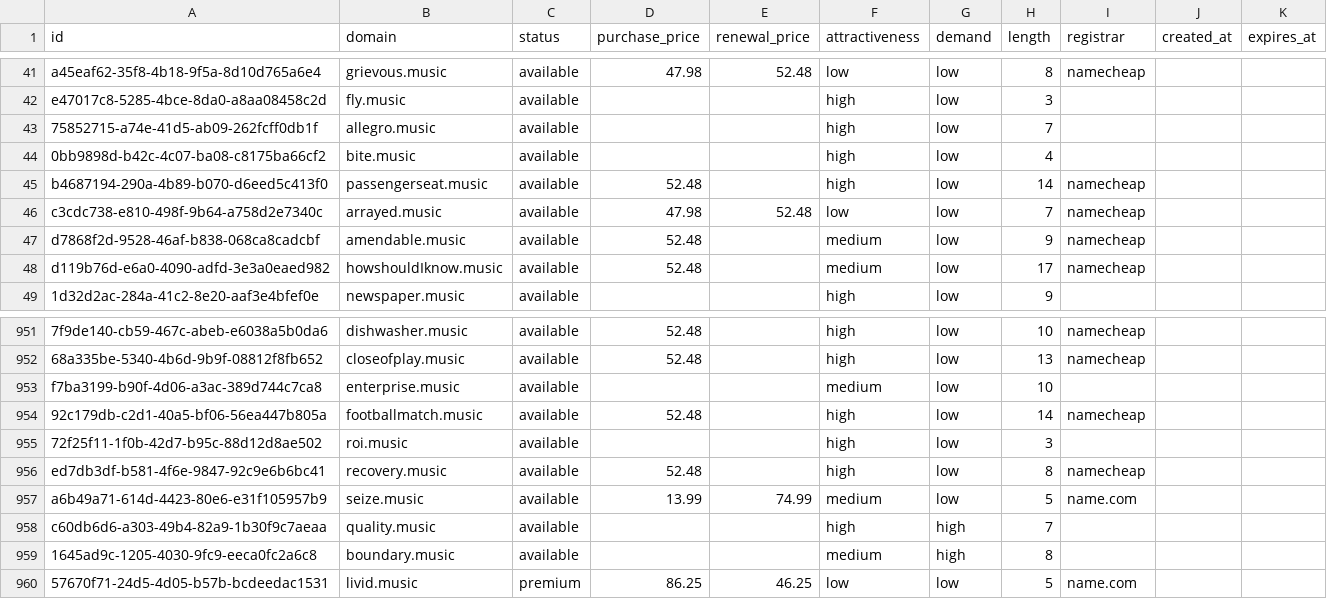
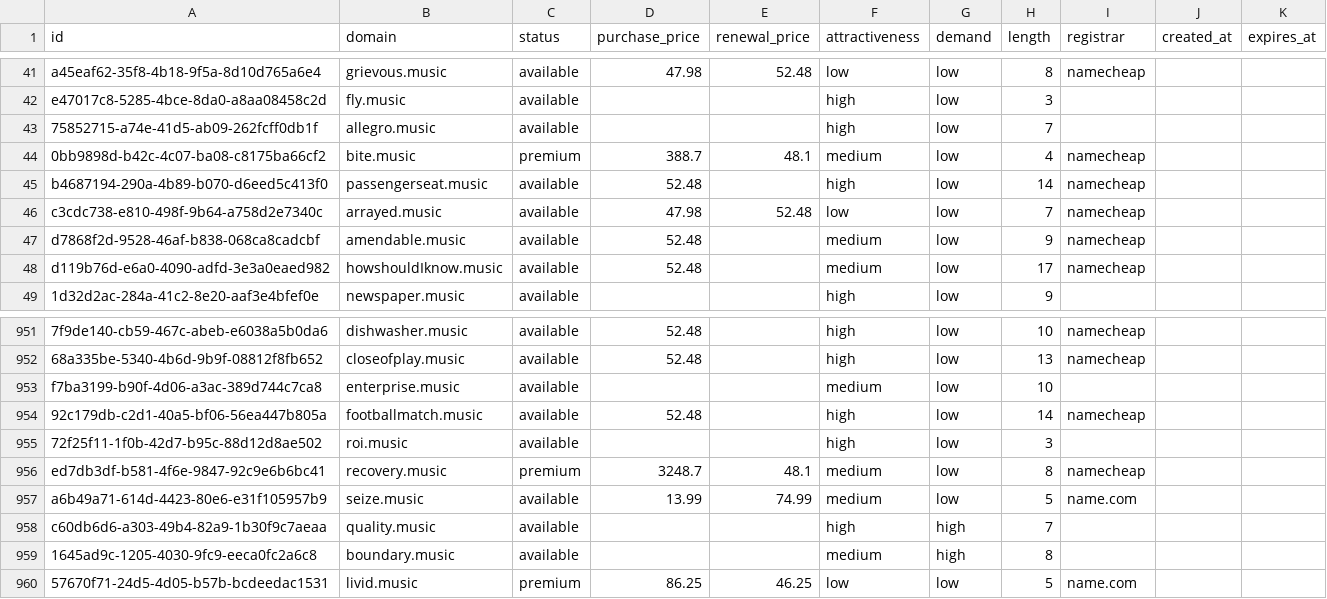
Before and after one commit to UniqueDomains/music-oneword-domains, a CSV file: music.csv, drawn as a sheet; only a part is shown, gaps mark what is left out.

Commit message:
Domains update

```diff
--- a/music.csv
+++ b/music.csv
@@ -43,3 +43,3 @@ e47017c8-5285-4bce-8da0-a8aa08458c2d,fly.music,available,,,high,low,3,,,
 75852715-a74e-41d5-ab09-262fcff0db1f,allegro.music,available,,,high,low,7,,,
-0bb9898d-b42c-4c07-ba08-c8175ba66cf2,bite.music,available,,,high,low,4,,,
+0bb9898d-b42c-4c07-ba08-c8175ba66cf2,bite.music,premium,388.7,48.1,medium,low,4,namecheap,,
 b4687194-290a-4b89-b070-d6eed5c413f0,passengerseat.music,available,52.48,,high,low,14,namecheap,,
@@ -955,3 +955,3 @@ f7ba3199-b90f-4d06-a3ac-389d744c7ca8,enterprise.music,available,,,medium,low,10,
 72f25f11-1f0b-42d7-b95c-88d12d8ae502,roi.music,available,,,high,low,3,,,
-ed7db3df-b581-4f6e-9847-92c9e6b6bc41,recovery.music,available,52.48,,high,low,8,namecheap,,
+ed7db3df-b581-4f6e-9847-92c9e6b6bc41,recovery.music,premium,3248.7,48.1,medium,low,8,namecheap,,
 a6b49a71-614d-4423-80e6-e31f105957b9,seize.music,available,13.99,74.99,medium,low,5,name.com,,
```
Also changed, not shown: 4 other files.
